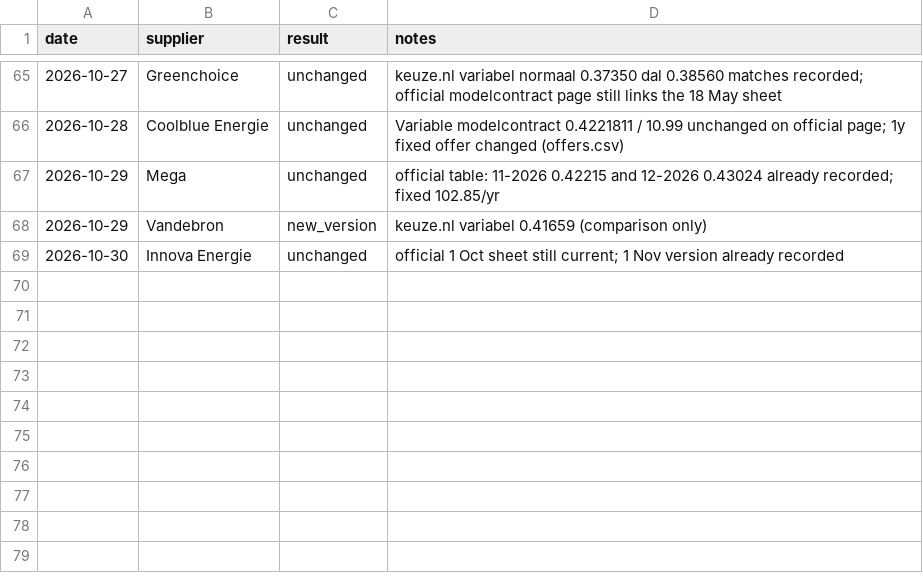
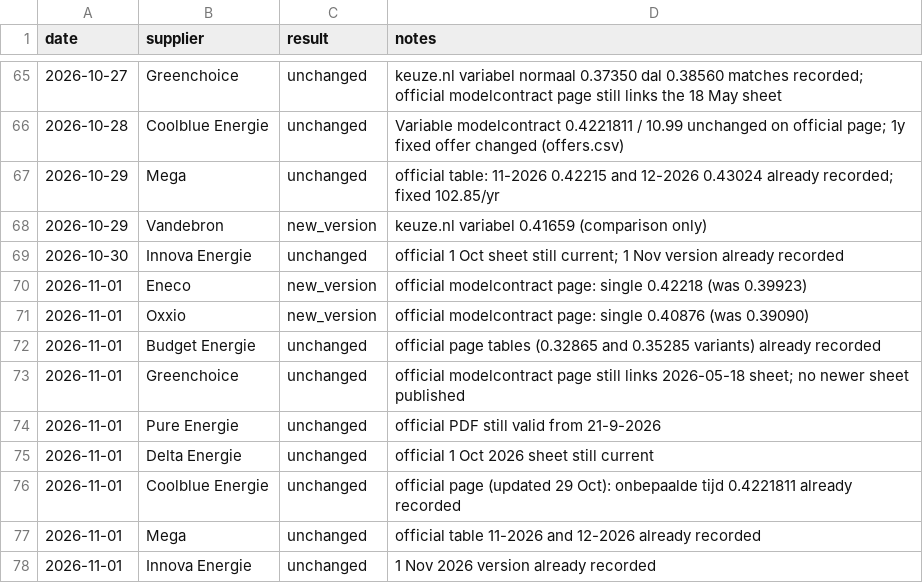
Before and after one commit to TurquoiseStrike/wolfheze-energy, a CSV file: data/checks.csv, drawn as a sheet; only a part is shown, gaps mark what is left out; the diff names each change by its address in the sheet, - before the commit and + after, or states it on an @@ line.

```diff
--- a/data/checks.csv
+++ b/data/checks.csv
+row 70: 2026-11-01 | Eneco | new_version | official modelcontract page: single 0.42218 (was 0.39923)
+row 71: 2026-11-01 | Oxxio | new_version | official modelcontract page: single 0.40876 (was 0.39090)
+row 72: 2026-11-01 | Budget Energie | unchanged | official page tables (0.32865 and 0.35285 variants) already recorded
+row 73: 2026-11-01 | Greenchoice | unchanged | official modelcontract page still links 2026-05-18 sheet; no newer sheet published
+row 74: 2026-11-01 | Pure Energie | unchanged | official PDF still valid from 21-9-2026
+row 75: 2026-11-01 | Delta Energie | unchanged | official 1 Oct 2026 sheet still current
+row 76: 2026-11-01 | Coolblue Energie | unchanged | official page (updated 29 Oct): onbepaalde tijd 0.4221811 already recorded
+row 77: 2026-11-01 | Mega | unchanged | official table 11-2026 and 12-2026 already recorded
+row 78: 2026-11-01 | Innova Energie | unchanged | 1 Nov 2026 version already recorded
```
Also changed, not shown: data/forecasts.csv, data/runs.csv, 1 other file.
